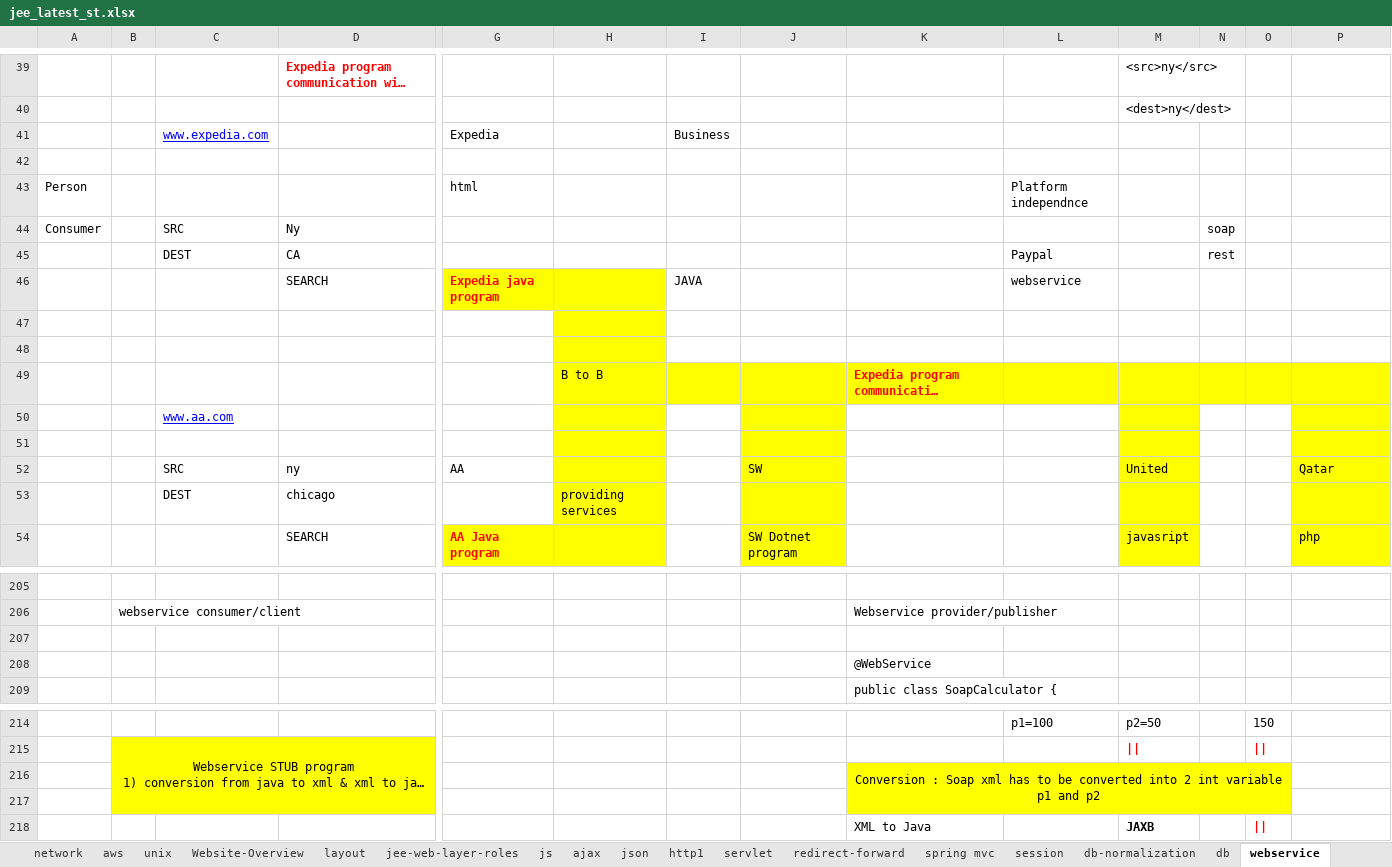
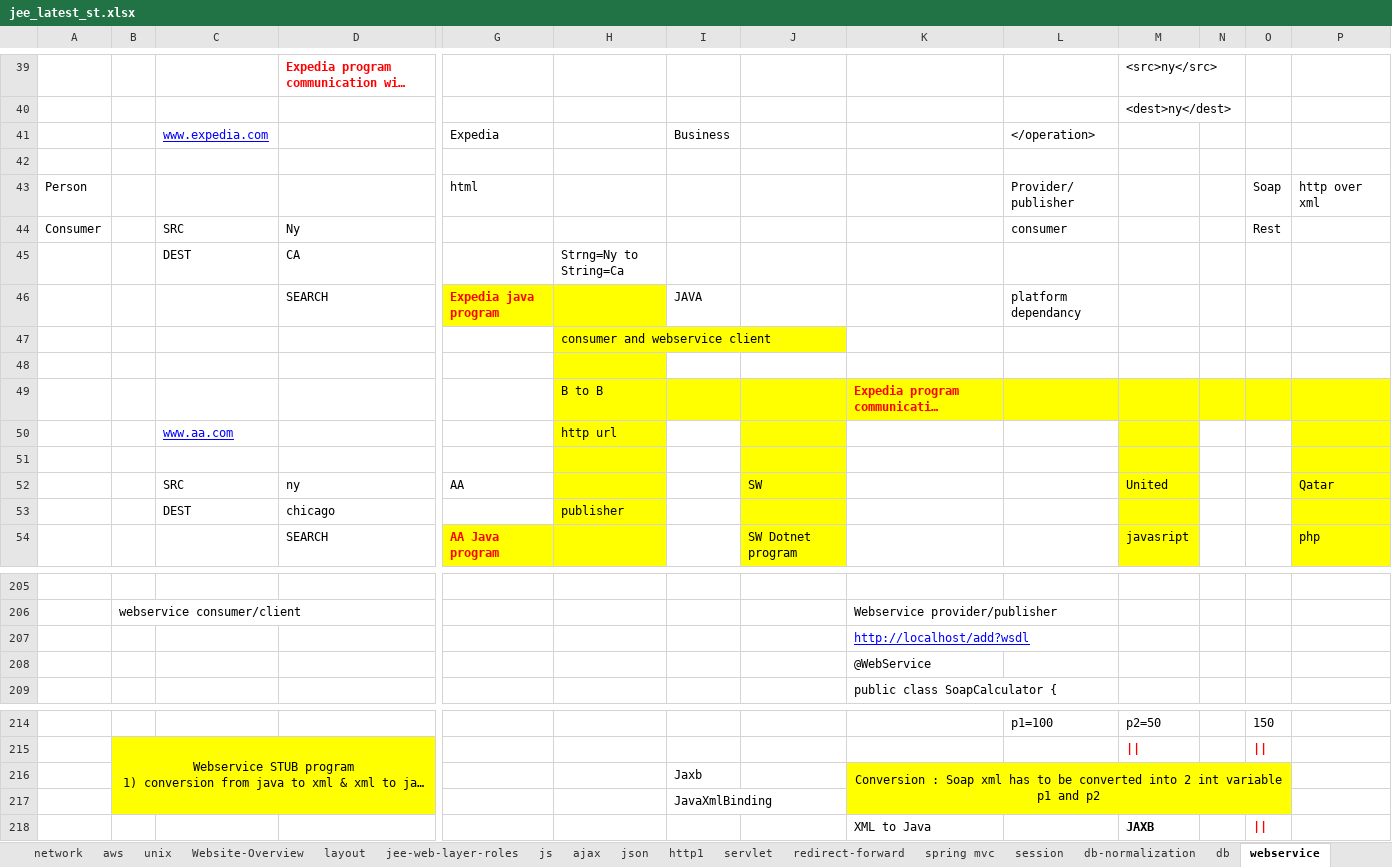
Before and after one commit to thinkcodegravity/jeemar, an Excel workbook: jee_latest_st.xlsx, sheet webservice, drawn as a sheet; only a part is shown, gaps mark what is left out; long unchanged cells end in …; values as stored, in another font and other column widths than the file's, no borders; removed rows and columns are numbered as before the commit, all else as after; rows hold the shown columns only; the diff covers the shown part only; the diff names each change by its address in the sheet, - before the commit and + after, or states it on an @@ line.

```diff
--- a/jee_latest_st.xlsx (sheet webservice)
+++ b/jee_latest_st.xlsx (sheet webservice)
-L41: (empty)
+L41: </operation>
-L43: Platform independnce
+L43: Provider/ publisher
-O43: (empty)
+O43: Soap
-P43: (empty)
+P43: http over xml
-L44: (empty)
+L44: consumer
-N44: soap
+N44: (empty)
-O44: (empty)
+O44: Rest
-row 45:  |  | DEST | CA |  |  |  |  |  | Paypal |  | rest
+row 45:  |  | DEST | CA |  | Strng=Ny to String=Ca
-L46: webservice
+L46: platform dependancy
-H47: (empty)
+H47: consumer and webservice client
-H50: (empty)
+H50: http url
-H53: providing services
+H53: publisher
-K207: (empty)
+K207: http://localhost/add?wsdl
-I216: (empty)
+I216: Jaxb
-I217: (empty)
+I217: JavaXmlBinding
```
Also changed, not shown: 15 edited cells and cell formats elsewhere in this sheet, sheet session, sheet jee-web-layer-roles, 3 other files.
